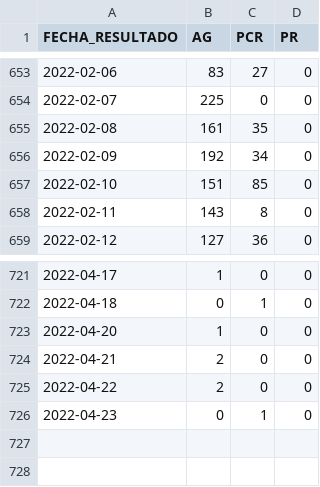
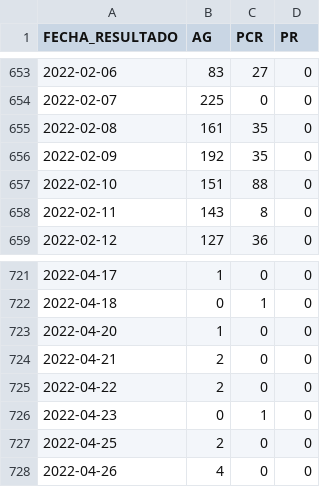
Before and after one commit to annaabsi/git-scraper-covid19, a CSV file: resultados/positivos_departamentos/apurimac.csv, drawn as a sheet; only a part is shown, gaps mark what is left out.

```diff
--- a/resultados/positivos_departamentos/apurimac.csv
+++ b/resultados/positivos_departamentos/apurimac.csv
@@ -655,4 +655,4 @@ FECHA_RESULTADO,AG,PCR,PR
 2022-02-08,161,35,0
-2022-02-09,192,34,0
-2022-02-10,151,85,0
+2022-02-09,192,35,0
+2022-02-10,151,88,0
 2022-02-11,143,8,0
@@ -726 +726,3 @@ FECHA_RESULTADO,AG,PCR,PR
 2022-04-23,0,1,0
+2022-04-25,2,0,0
+2022-04-26,4,0,0
```
Also changed, not shown: resultados/positivos_acumulados.csv, resultados/positivos_departamentos/arequipa.csv, 25 other files.
